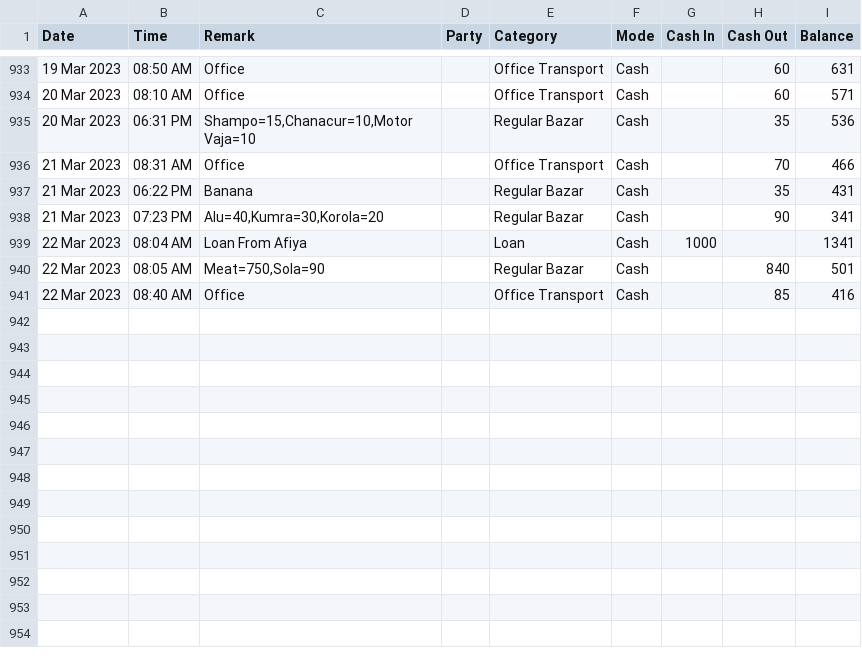
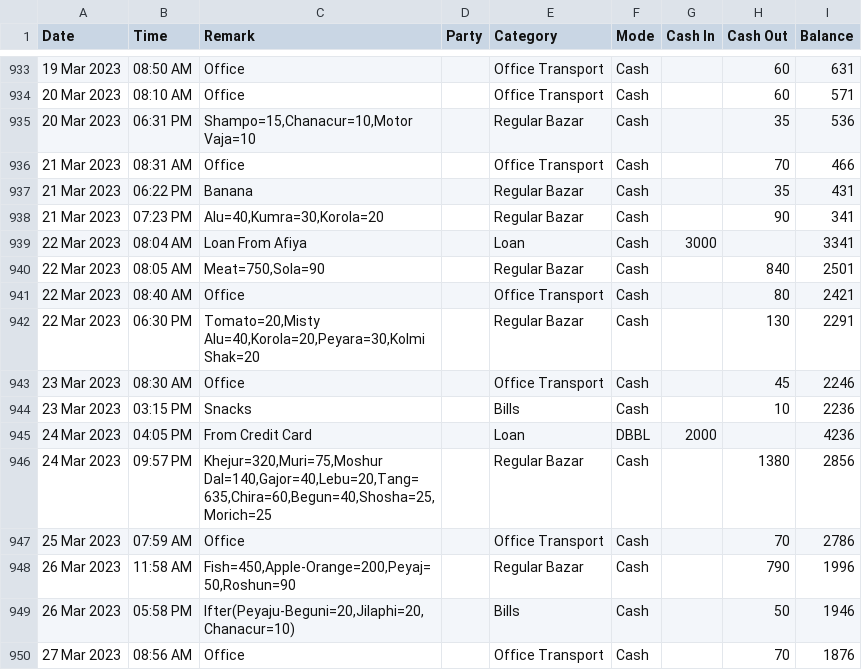
Before and after one commit to sohelranacse/analysis-data, a CSV file: budget/data.csv, drawn as a sheet; only a part is shown, gaps mark what is left out; the diff names each change by its address in the sheet, - before the commit and + after, or states it on an @@ line.

Commit message:
update bazar

```diff
--- a/budget/data.csv
+++ b/budget/data.csv
-G939 (Cash In): 1000
+G939 (Cash In): 3000
-I939 (Balance): 1341
+I939 (Balance): 3341
-I940 (Balance): 501
+I940 (Balance): 2501
-H941 (Cash Out): 85
+H941 (Cash Out): 80
-I941 (Balance): 416
+I941 (Balance): 2421
+row 942: 22 Mar 2023 | 06:30 PM | Tomato=20,Misty Alu=40,Korola=20,Peyara=30,Kolmi Shak=20 |  | Regular Bazar | Cash |  | 130 | 2291
+row 943: 23 Mar 2023 | 08:30 AM | Office |  | Office Transport | Cash |  | 45 | 2246
+row 944: 23 Mar 2023 | 03:15 PM | Snacks |  | Bills | Cash |  | 10 | 2236
+row 945: 24 Mar 2023 | 04:05 PM | From Credit Card |  | Loan | DBBL | 2000 |  | 4236
+row 946: 24 Mar 2023 | 09:57 PM | Khejur=320,Muri=75,Moshur Dal=140,Gajor=40,Lebu=20,Tang=635,Chira=60,Begun=40,Shosha=25,Morich=25 |  | Regular Bazar | Cash |  | 1380 | 2856
+row 947: 25 Mar 2023 | 07:59 AM | Office |  | Office Transport | Cash |  | 70 | 2786
+row 948: 26 Mar 2023 | 11:58 AM | Fish=450,Apple-Orange=200,Peyaj=50,Roshun=90 |  | Regular Bazar | Cash |  | 790 | 1996
+row 949: 26 Mar 2023 | 05:58 PM | Ifter(Peyaju-Beguni=20,Jilaphi=20,Chanacur=10) |  | Bills | Cash |  | 50 | 1946
+row 950: 27 Mar 2023 | 08:56 AM | Office |  | Office Transport | Cash |  | 70 | 1876
```
